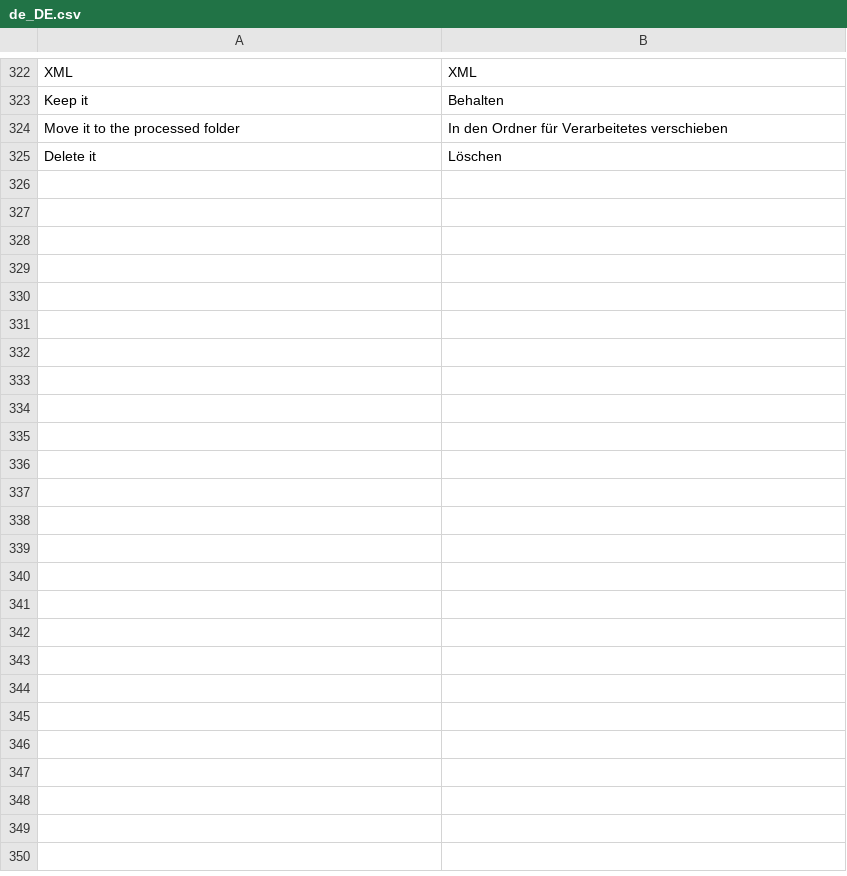
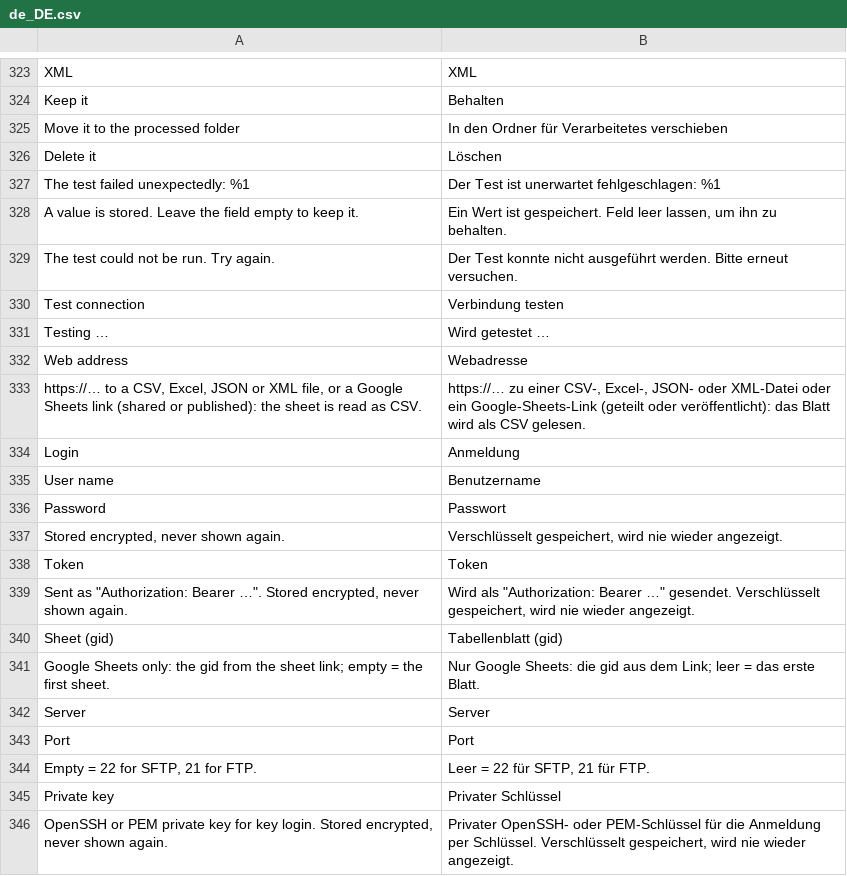
Before and after one commit to 5mehulhelp5/openimport, a CSV file: i18n/de_DE.csv, drawn as a sheet; only a part is shown, gaps mark what is left out; the diff covers the shown part only; the diff names each change by its address in the sheet, - before the commit and + after, or states it on an @@ line.

Commit message:
M3 S2: sources (folder, URL, SFTP, FTP), after-success, secrets, Test connection (#20)
* M3 S2: sources (folder, URL with SSRF guard, SFTP, FTP), after-success move/delete, secrets, Test connection

* style: no closing slash on void tags in KO templates

* fix: IPv4-mapped IPv6 addresses are judged as their IPv4 address on every PHP version

* deps: declare phpseclib/phpseclib ^3.0 (SFTP with key login; shipped with Magento, see docs/core-facts.md)

* test: PHPStan-clean test helpers

* test: no run() helper (final in PHPUnit 10)

* test: profiles in tests carry what the validator asks for

* fix: URL source file name without the leading slash

* fix: no static helper (Magento2 standard)

* feat: the run page names the file a fetched source delivered

* fix: Auto-match waits for the fresh proposal after the columns change (no stale matches)

* fix: Test connection clears 'Testing …' before showing the result

* fix: mapping editor's debounced loader exists before the links fire

```diff
--- a/i18n/de_DE.csv
+++ b/i18n/de_DE.csv
+row 327: The test failed unexpectedly: %1 | Der Test ist unerwartet fehlgeschlagen: %1
+row 328: A value is stored. Leave the field empty to keep it. | Ein Wert ist gespeichert. Feld leer lassen, um ihn zu behalten.
+row 329: The test could not be run. Try again. | Der Test konnte nicht ausgeführt werden. Bitte erneut versuchen.
+row 330: Test connection | Verbindung testen
+row 331: Testing … | Wird getestet …
+row 332: Web address | Webadresse
+row 333: https://… to a CSV, Excel, JSON or XML file, or a Google Sheets link (shared or published): the sheet is read as CSV. | https://… zu einer CSV-, Excel-, JSON- oder XML-Datei oder ein Google-Sheets-Link (geteilt oder veröffentlicht): das Blatt wird als CSV gelesen.
+row 334: Login | Anmeldung
+row 335: User name | Benutzername
+row 336: Password | Passwort
+row 337: Stored encrypted, never shown again. | Verschlüsselt gespeichert, wird nie wieder angezeigt.
+row 338: Token | Token
+row 339: Sent as "Authorization: Bearer …". Stored encrypted, never shown again. | Wird als "Authorization: Bearer …" gesendet. Verschlüsselt gespeichert, wird nie wieder angezeigt.
+row 340: Sheet (gid) | Tabellenblatt (gid)
+row 341: Google Sheets only: the gid from the sheet link; empty = the first sheet. | Nur Google Sheets: die gid aus dem Link; leer = das erste Blatt.
+row 342: Server | Server
+row 343: Port | Port
+row 344: Empty = 22 for SFTP, 21 for FTP. | Leer = 22 für SFTP, 21 für FTP.
+row 345: Private key | Privater Schlüssel
+row 346: OpenSSH or PEM private key for key login. Stored encrypted, never shown again. | Privater OpenSSH- oder PEM-Schlüssel für die Anmeldung per Schlüssel. Verschlüsselt gespeichert, wird nie wieder angezeigt.
```
Also changed, not shown: 22 added rows elsewhere in this file, i18n/en_US.csv, 46 other files.
